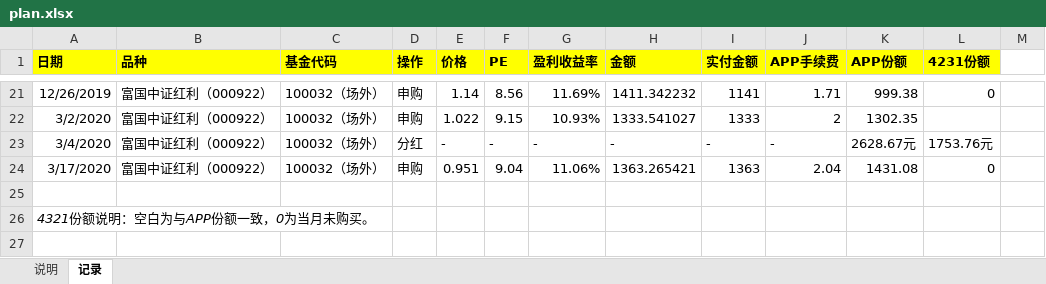
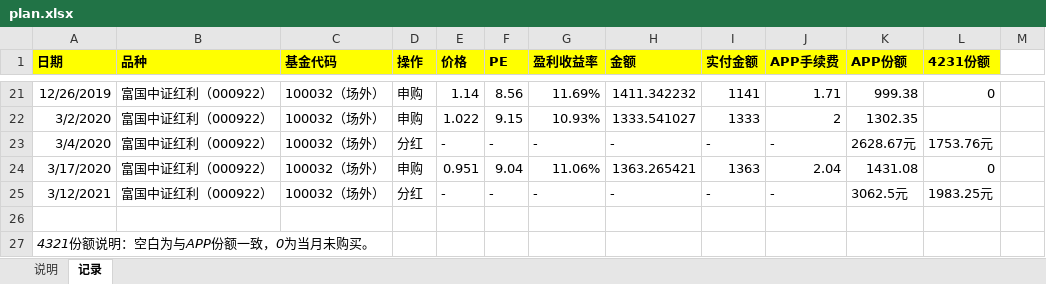
Before and after one commit to linlfx/me, an Excel workbook: money/plan.xlsx, sheet 记录, drawn as a sheet; only a part is shown, gaps mark what is left out; values as stored, in another font and other column widths than the file's, no borders; the diff names each change by its address in the sheet, - before the commit and + after, or states it on an @@ line.

```diff
--- a/money/plan.xlsx (sheet 记录)
+++ b/money/plan.xlsx (sheet 记录)
+row 25: 3/12/2021 | 富国中证红利（000922） | 100032（场外） | 分红 | - | - | - | - | - | - | 3062.5元 | 1983.25元
```
Also changed, not shown: car.xlsx, 2 other files.
